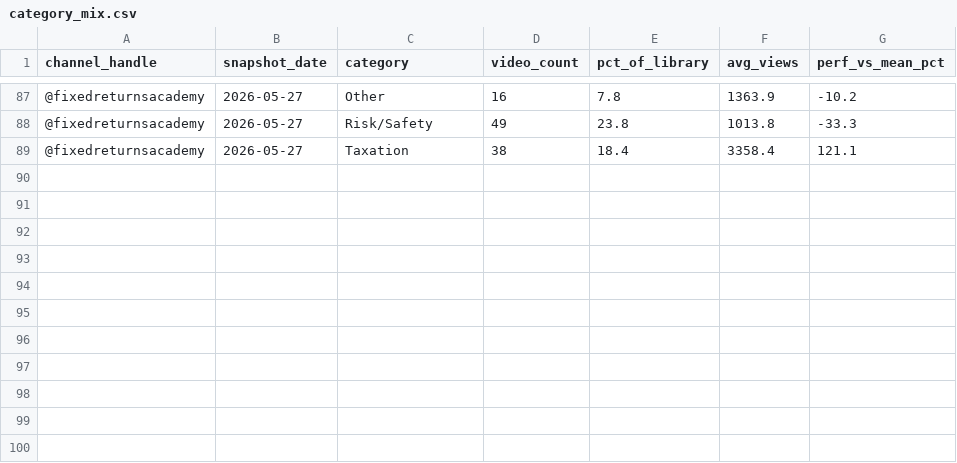
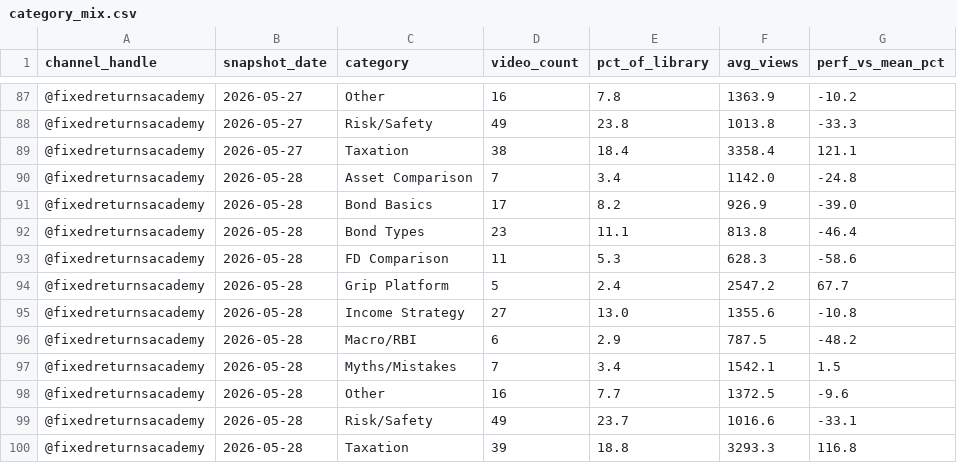
Before and after one commit to gripinvest/gi-analytics, a CSV file: backend/data/fra_youtube/category_mix.csv, drawn as a sheet; only a part is shown, gaps mark what is left out; the diff names each change by its address in the sheet, - before the commit and + after, or states it on an @@ line.

```diff
--- a/backend/data/fra_youtube/category_mix.csv
+++ b/backend/data/fra_youtube/category_mix.csv
+row 90: @fixedreturnsacademy | 2026-05-28 | Asset Comparison | 7 | 3.4 | 1142.0 | -24.8
+row 91: @fixedreturnsacademy | 2026-05-28 | Bond Basics | 17 | 8.2 | 926.9 | -39.0
+row 92: @fixedreturnsacademy | 2026-05-28 | Bond Types | 23 | 11.1 | 813.8 | -46.4
+row 93: @fixedreturnsacademy | 2026-05-28 | FD Comparison | 11 | 5.3 | 628.3 | -58.6
+row 94: @fixedreturnsacademy | 2026-05-28 | Grip Platform | 5 | 2.4 | 2547.2 | 67.7
+row 95: @fixedreturnsacademy | 2026-05-28 | Income Strategy | 27 | 13.0 | 1355.6 | -10.8
+row 96: @fixedreturnsacademy | 2026-05-28 | Macro/RBI | 6 | 2.9 | 787.5 | -48.2
+row 97: @fixedreturnsacademy | 2026-05-28 | Myths/Mistakes | 7 | 3.4 | 1542.1 | 1.5
+row 98: @fixedreturnsacademy | 2026-05-28 | Other | 16 | 7.7 | 1372.5 | -9.6
+row 99: @fixedreturnsacademy | 2026-05-28 | Risk/Safety | 49 | 23.7 | 1016.6 | -33.1
+row 100: @fixedreturnsacademy | 2026-05-28 | Taxation | 39 | 18.8 | 3293.3 | 116.8
```
Also changed, not shown: backend/data/fra_youtube/duration_buckets.csv, backend/data/fra_youtube/engagement_breakdown.csv, 11 other files.
